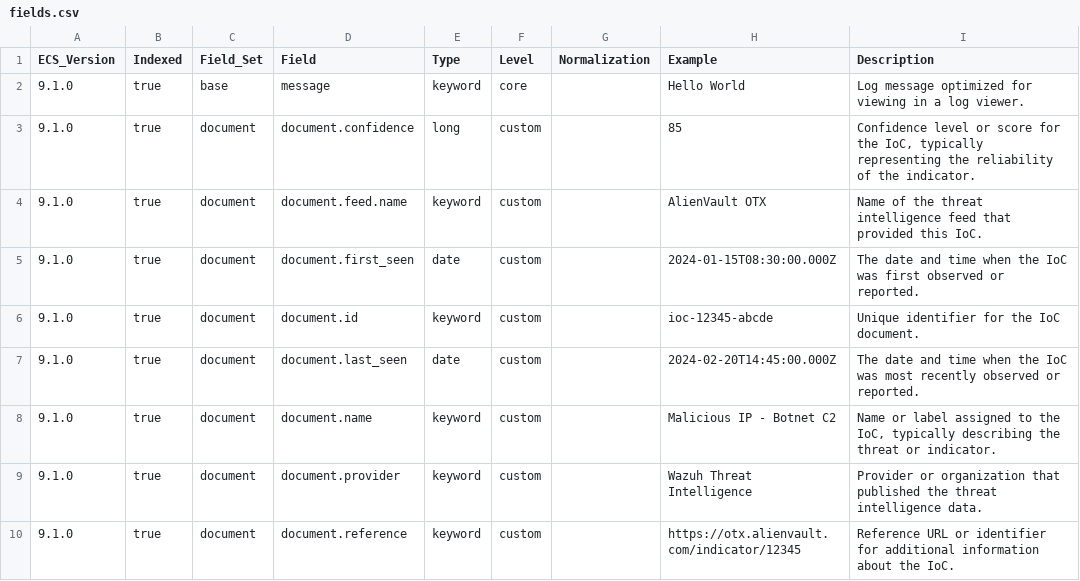
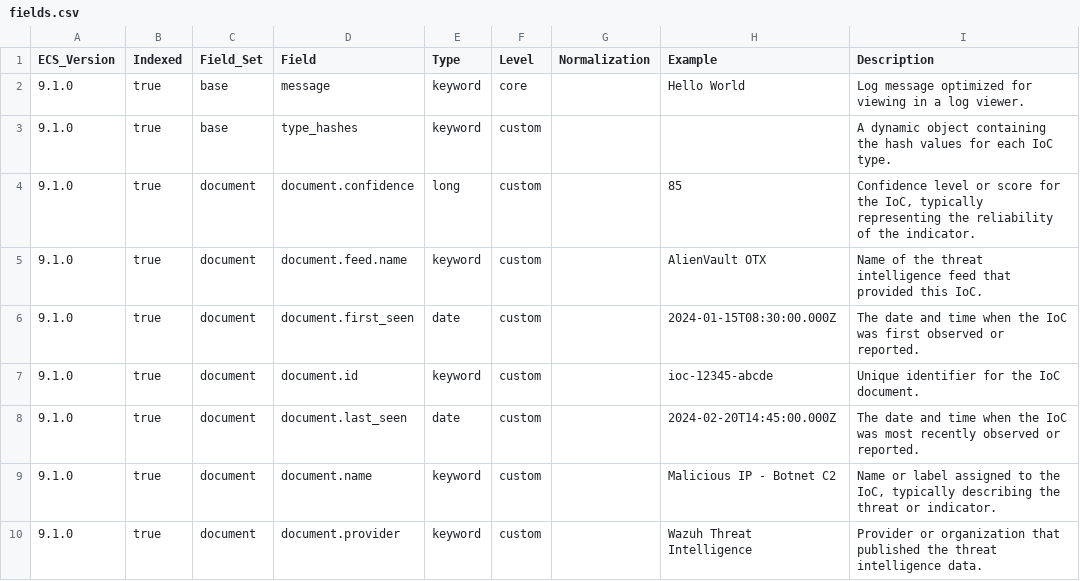
Before and after one commit to wazuh/wazuh-indexer-plugins, a CSV file: ecs/cti/ioc/docs/fields.csv, drawn as a sheet; only a part is shown; the shorter side is filled out with more unchanged rows; the diff names each change by its address in the sheet, - before the commit and + after, or states it on an @@ line.

```diff
--- a/ecs/cti/ioc/docs/fields.csv
+++ b/ecs/cti/ioc/docs/fields.csv
+row 3: 9.1.0 | true | base | type_hashes | keyword | custom |  |  | A dynamic object containing the hash values for each IoC type.
```
Also changed, not shown: 1 other file.
